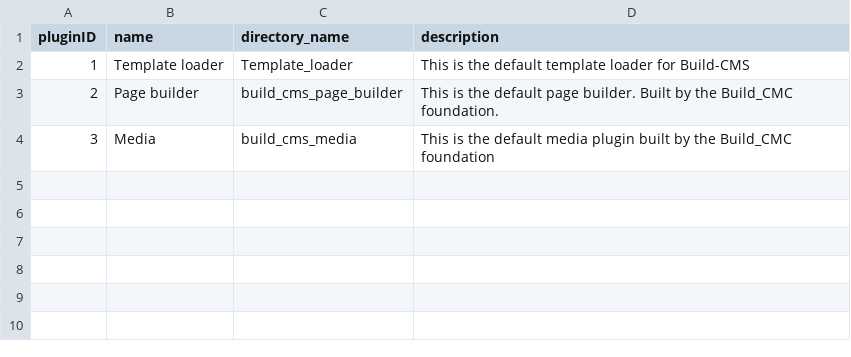
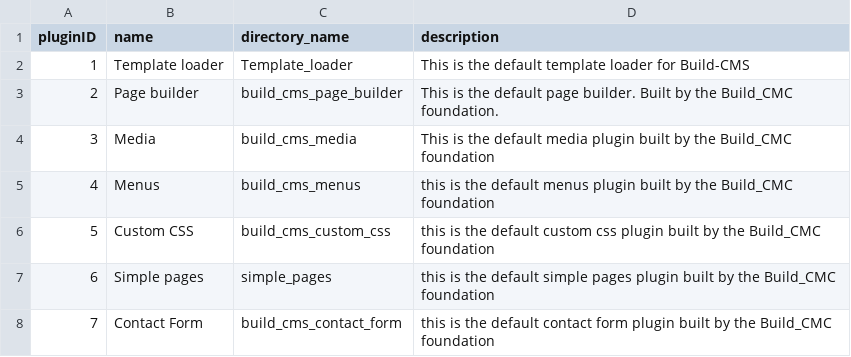
Before and after one commit to TimDer/build-cms-dev, a CSV file: TD_dbExport/data/build-cms/plugins.csv, drawn as a sheet.

```diff
--- a/TD_dbExport/data/build-cms/plugins.csv
+++ b/TD_dbExport/data/build-cms/plugins.csv
@@ -4 +4,5 @@ pluginID,name,directory_name,description
 3,Media,build_cms_media,"This is the default media plugin built by the Build_CMC foundation"
+4,Menus,build_cms_menus,"this is the default menus plugin built by the Build_CMC foundation"
+5,"Custom CSS",build_cms_custom_css,"this is the default custom css plugin built by the Build_CMC foundation"
+6,"Simple pages",simple_pages,"this is the default simple pages plugin built by the Build_CMC foundation"
+7,"Contact Form",build_cms_contact_form,"this is the default contact form plugin built by the Build_CMC foundation"
```
Also changed, not shown: 1 other file.
